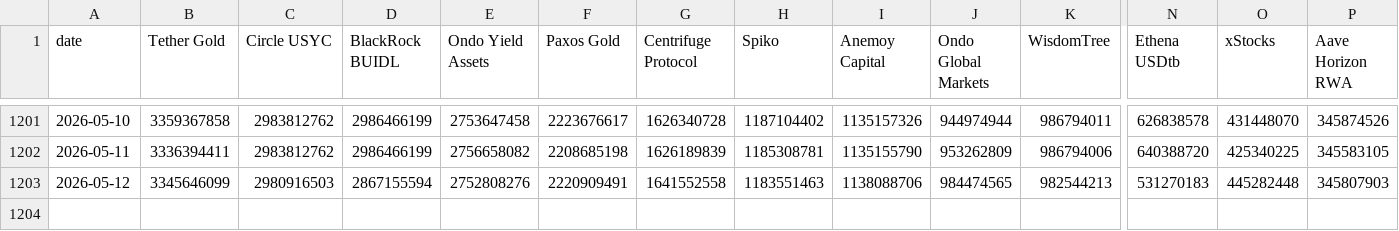
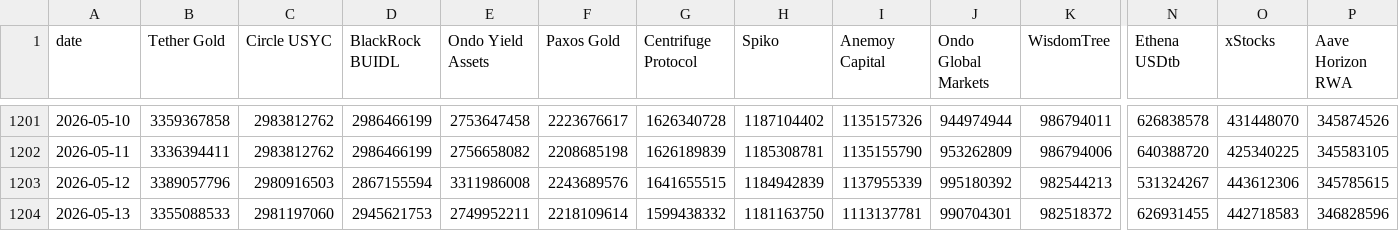
Before and after one commit to kittycapital/rwa-dashboard, a CSV file: data/rwa_top_protocols_history.csv, drawn as a sheet; only a part is shown, gaps mark what is left out; rows hold the shown columns only; the diff names each change by its address in the sheet, - before the commit and + after, or states it on an @@ line.

```diff
--- a/data/rwa_top_protocols_history.csv
+++ b/data/rwa_top_protocols_history.csv
-B1203 (Tether Gold): 3345646099
+B1203 (Tether Gold): 3389057796
-E1203 (Ondo Yield Assets): 2752808276
+E1203 (Ondo Yield Assets): 3311986008
-F1203 (Paxos Gold): 2220909491
+F1203 (Paxos Gold): 2243689576
-G1203 (Centrifuge Protocol): 1641552558
+G1203 (Centrifuge Protocol): 1641655515
-H1203 (Spiko): 1183551463
+H1203 (Spiko): 1184942839
-I1203 (Anemoy Capital): 1138088706
+I1203 (Anemoy Capital): 1137955339
-J1203 (Ondo Global Markets): 984474565
+J1203 (Ondo Global Markets): 995180392
-N1203 (Ethena USDtb): 531270183
+N1203 (Ethena USDtb): 531324267
-O1203 (xStocks): 445282448
+O1203 (xStocks): 443612306
-P1203 (Aave Horizon RWA): 345807903
+P1203 (Aave Horizon RWA): 345785615
+row 1204: 2026-05-13 | 3355088533 | 2981197060 | 2945621753 | 2749952211 | 2218109614 | 1599438332 | 1181163750 | 1113137781 | 990704301 | 982518372 | 626931455 | 442718583 | 346828596
```
Also changed, not shown: data/rwa_category_history.csv, data/rwa_chains.csv, 3 other files.
